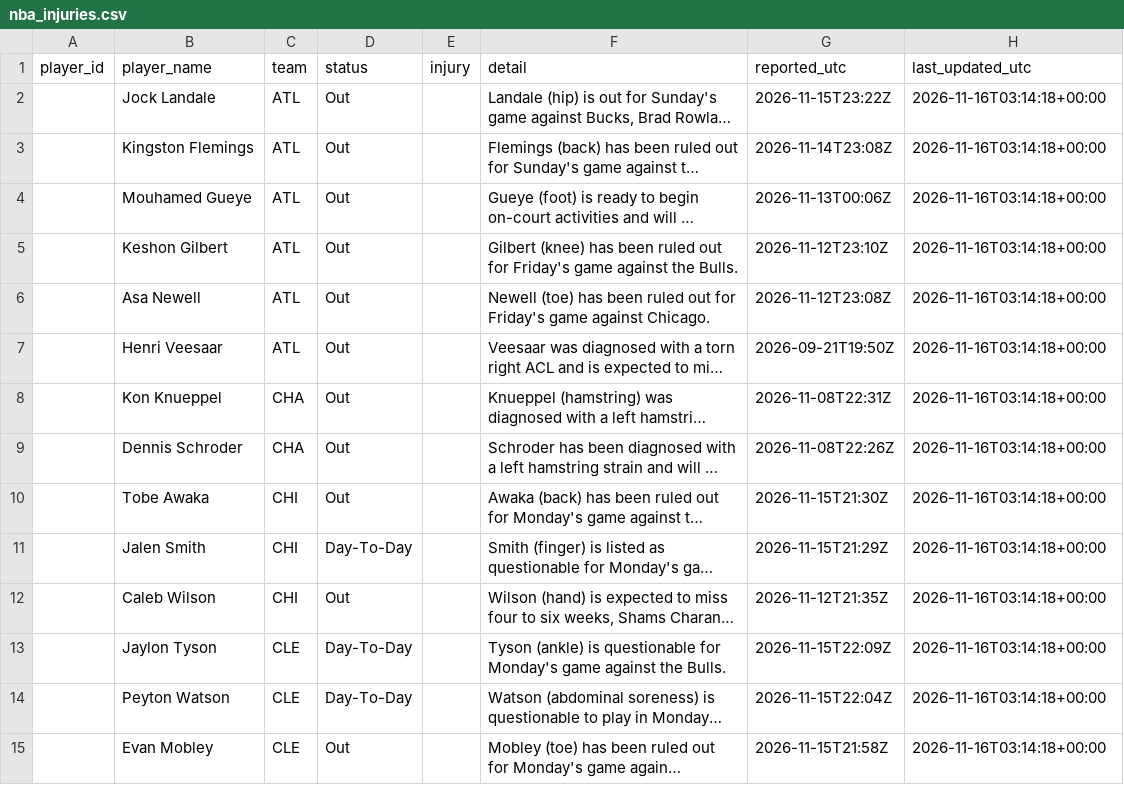
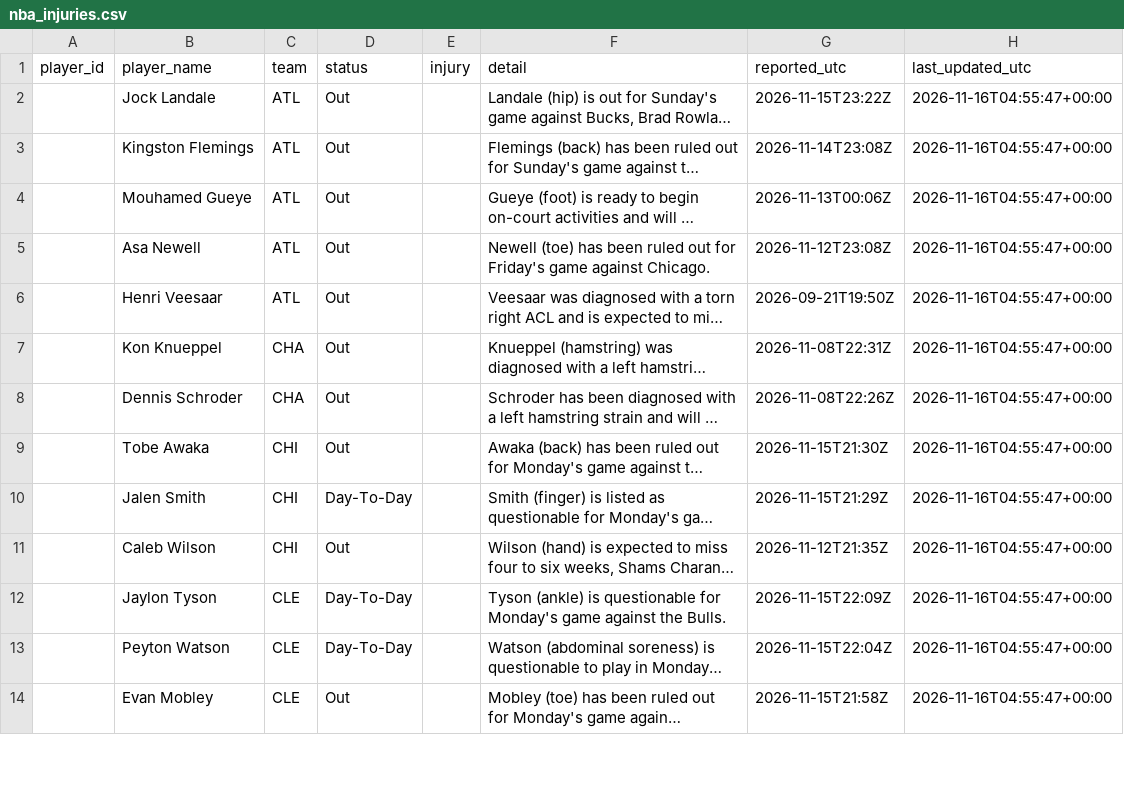
Before and after one commit to joshywoshyj-png/nba-stats-tracker, a CSV file: nba_injuries.csv, drawn as a sheet; only a part is shown; long unchanged cells end in …; removed rows and columns are numbered as before the commit, all else as after; the diff covers the shown part only; the diff names each change by its address in the sheet, - before the commit and + after, or states it on an @@ line.

```diff
--- a/nba_injuries.csv
+++ b/nba_injuries.csv
-H2:H4 (last_updated_utc): 2026-11-16T03:14:18+00:00
+H2:H4 (last_updated_utc): 2026-11-16T04:55:47+00:00
-row 5:  | Keshon Gilbert | ATL | Out |  | Gilbert (knee) has been ruled out for Friday's game against the Bulls. | 2026-11-12T23:10Z | 2026-11-16T03:14:18+00:00
-H5:H14 (last_updated_utc): 2026-11-16T03:14:18+00:00
+H5:H14 (last_updated_utc): 2026-11-16T04:55:47+00:00
```
Also changed, not shown: 89 edited cells elsewhere in this file.
